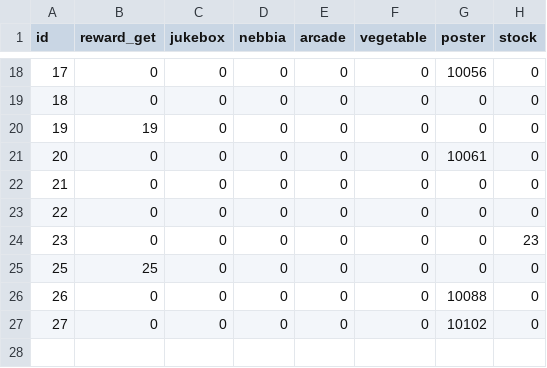
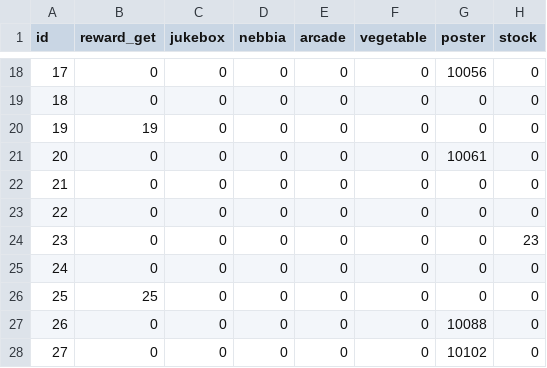
Before and after one commit to KiruyaMomochi/RediveData, a CSV file: db/csv/room_effect.csv, drawn as a sheet; only a part is shown, gaps mark what is left out.

```diff
--- a/db/csv/room_effect.csv
+++ b/db/csv/room_effect.csv
@@ -24,2 +24,3 @@ id,reward_get,jukebox,nebbia,arcade,vegetable,poster,stock
 23,0,0,0,0,0,0,23
+24,0,0,0,0,0,0,0
 25,25,0,0,0,0,0,0
```
Also changed, not shown: db/csv/campaign_schedule.csv, db/csv/room_item.csv, 23 other files.
